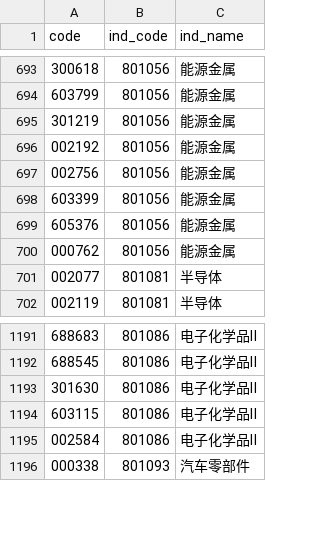
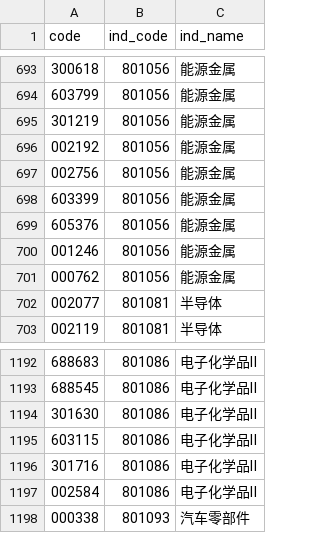
Before and after one commit to haiNono/market-dashboard, a CSV file: data/sw2_components.csv, drawn as a sheet; only a part is shown, gaps mark what is left out; the diff names each change by its address in the sheet, - before the commit and + after, or states it on an @@ line.

```diff
--- a/data/sw2_components.csv
+++ b/data/sw2_components.csv
+row 700: 001246 | 801056 | 能源金属
+row 1196: 301716 | 801086 | 电子化学品Ⅱ
```
Also changed, not shown: data/option_pcr.csv, data/sector_传媒.csv, 13 other files.
